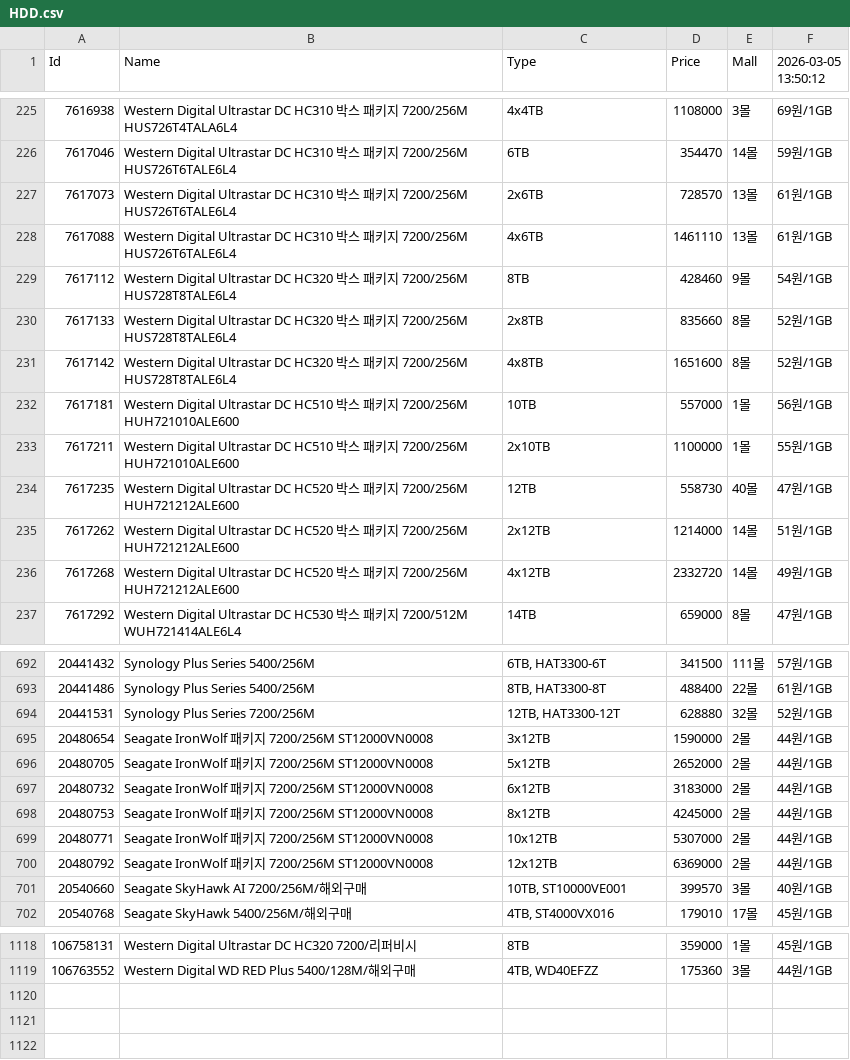
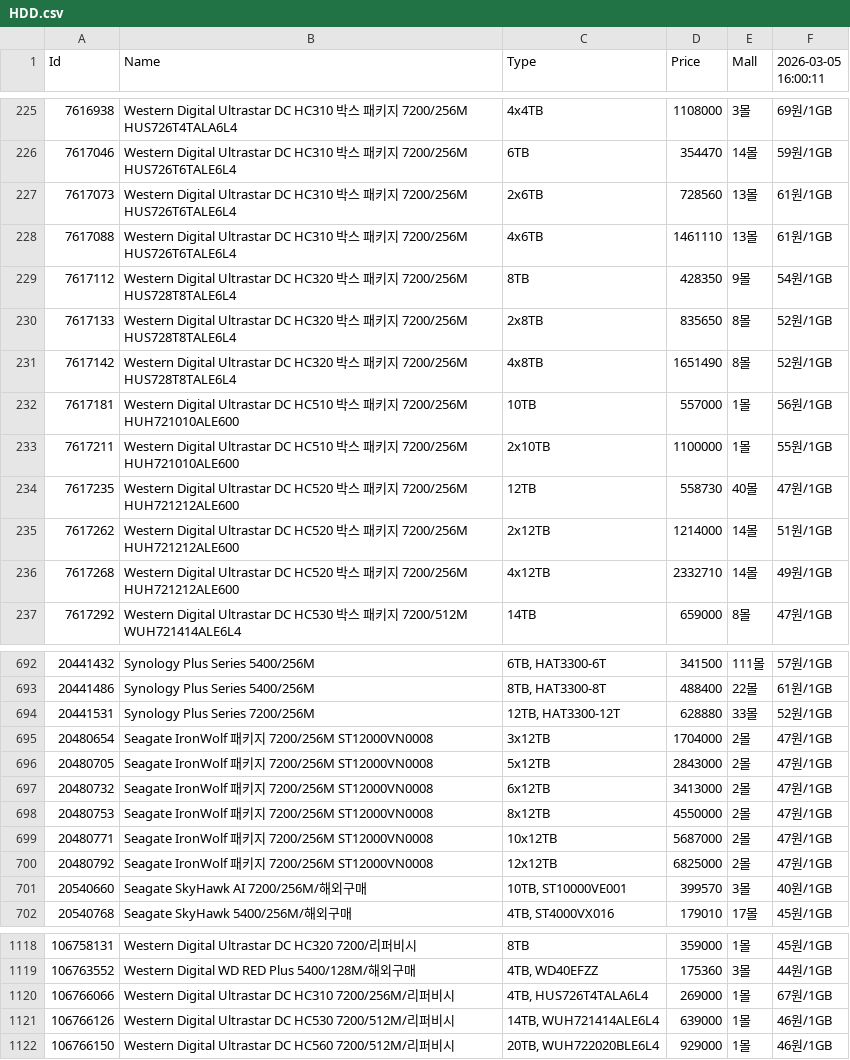
Before and after one commit to SSSSSSSSSSSSSSSSSSSSSSSSSSSSSSSSSSSSSun/Danawa-Crawler, a CSV file: crawl_data/HDD.csv, drawn as a sheet; only a part is shown, gaps mark what is left out; the diff covers the shown part only.

Commit message:
Bot - Auto Crawl | 2026-03-05 16:13:11

```diff
--- a/crawl_data/HDD.csv
+++ b/crawl_data/HDD.csv
@@ -1 +1 @@
-Id,Name,Type,Price,Mall,2026-03-05 13:50:12
+Id,Name,Type,Price,Mall,2026-03-05 16:00:11
@@ -226,7 +226,7 @@ Id,Name,Type,Price,Mall,2026-03-05 13:50:12
 7617046,Western Digital Ultrastar DC HC310 박스 패키지 7200/256M HUS726T6TALE6L4,6TB,354470,14몰,59원/1GB
-7617073,Western Digital Ultrastar DC HC310 박스 패키지 7200/256M HUS726T6TALE6L4,2x6TB,728570,13몰,61원/1GB
+7617073,Western Digital Ultrastar DC HC310 박스 패키지 7200/256M HUS726T6TALE6L4,2x6TB,728560,13몰,61원/1GB
 7617088,Western Digital Ultrastar DC HC310 박스 패키지 7200/256M HUS726T6TALE6L4,4x6TB,1461110,13몰,61원/1GB
-7617112,Western Digital Ultrastar DC HC320 박스 패키지 7200/256M HUS728T8TALE6L4,8TB,428460,9몰,54원/1GB
-7617133,Western Digital Ultrastar DC HC320 박스 패키지 7200/256M HUS728T8TALE6L4,2x8TB,835660,8몰,52원/1GB
-7617142,Western Digital Ultrastar DC HC320 박스 패키지 7200/256M HUS728T8TALE6L4,4x8TB,1651600,8몰,52원/1GB
+7617112,Western Digital Ultrastar DC HC320 박스 패키지 7200/256M HUS728T8TALE6L4,8TB,428350,9몰,54원/1GB
+7617133,Western Digital Ultrastar DC HC320 박스 패키지 7200/256M HUS728T8TALE6L4,2x8TB,835650,8몰,52원/1GB
+7617142,Western Digital Ultrastar DC HC320 박스 패키지 7200/256M HUS728T8TALE6L4,4x8TB,1651490,8몰,52원/1GB
 7617181,Western Digital Ultrastar DC HC510 박스 패키지 7200/256M HUH721010ALE600,10TB,557000,1몰,56원/1GB
@@ -235,3 +235,3 @@ Id,Name,Type,Price,Mall,2026-03-05 13:50:12
 7617262,Western Digital Ultrastar DC HC520 박스 패키지 7200/256M HUH721212ALE600,2x12TB,1214000,14몰,51원/1GB
-7617268,Western Digital Ultrastar DC HC520 박스 패키지 7200/256M HUH721212ALE600,4x12TB,2332720,14몰,49원/1GB
+7617268,Western Digital Ultrastar DC HC520 박스 패키지 7200/256M HUH721212ALE600,4x12TB,2332710,14몰,49원/1GB
 7617292,Western Digital Ultrastar DC HC530 박스 패키지 7200/512M WUH721414ALE6L4,14TB,659000,8몰,47원/1GB
@@ -693,9 +693,9 @@ Id,Name,Type,Price,Mall,2026-03-05 13:50:12
 20441486,Synology Plus Series 5400/256M,"8TB, HAT3300-8T",488400,22몰,61원/1GB
-20441531,Synology Plus Series 7200/256M,"12TB, HAT3300-12T",628880,32몰,52원/1GB
-20480654,Seagate IronWolf 패키지 7200/256M ST12000VN0008,3x12TB,1590000,2몰,44원/1GB
-20480705,Seagate IronWolf 패키지 7200/256M ST12000VN0008,5x12TB,2652000,2몰,44원/1GB
-20480732,Seagate IronWolf 패키지 7200/256M ST12000VN0008,6x12TB,3183000,2몰,44원/1GB
-20480753,Seagate IronWolf 패키지 7200/256M ST12000VN0008,8x12TB,4245000,2몰,44원/1GB
-20480771,Seagate IronWolf 패키지 7200/256M ST12000VN0008,10x12TB,5307000,2몰,44원/1GB
-20480792,Seagate IronWolf 패키지 7200/256M ST12000VN0008,12x12TB,6369000,2몰,44원/1GB
+20441531,Synology Plus Series 7200/256M,"12TB, HAT3300-12T",628880,33몰,52원/1GB
+20480654,Seagate IronWolf 패키지 7200/256M ST12000VN0008,3x12TB,1704000,2몰,47원/1GB
+20480705,Seagate IronWolf 패키지 7200/256M ST12000VN0008,5x12TB,2843000,2몰,47원/1GB
+20480732,Seagate IronWolf 패키지 7200/256M ST12000VN0008,6x12TB,3413000,2몰,47원/1GB
+20480753,Seagate IronWolf 패키지 7200/256M ST12000VN0008,8x12TB,4550000,2몰,47원/1GB
+20480771,Seagate IronWolf 패키지 7200/256M ST12000VN0008,10x12TB,5687000,2몰,47원/1GB
+20480792,Seagate IronWolf 패키지 7200/256M ST12000VN0008,12x12TB,6825000,2몰,47원/1GB
 20540660,Seagate SkyHawk AI 7200/256M/해외구매,"10TB, ST10000VE001",399570,3몰,40원/1GB
@@ -1119 +1119,4 @@ Id,Name,Type,Price,Mall,2026-03-05 13:50:12
 106763552,Western Digital WD RED Plus 5400/128M/해외구매,"4TB, WD40EFZZ",175360,3몰,44원/1GB
+106766066,Western Digital Ultrastar DC HC310 7200/256M/리퍼비시,"4TB, HUS726T4TALA6L4",269000,1몰,67원/1GB
+106766126,Western Digital Ultrastar DC HC530 7200/512M/리퍼비시,"14TB, WUH721414ALE6L4",639000,1몰,46원/1GB
+106766150,Western Digital Ultrastar DC HC560 7200/512M/리퍼비시,"20TB, WUH722020BLE6L4",929000,1몰,46원/1GB
```
Also changed, not shown: 123 edited cells elsewhere in this file, crawl_data/AIO Cooler.csv, crawl_data/Air Cooler.csv, 7 other files.
